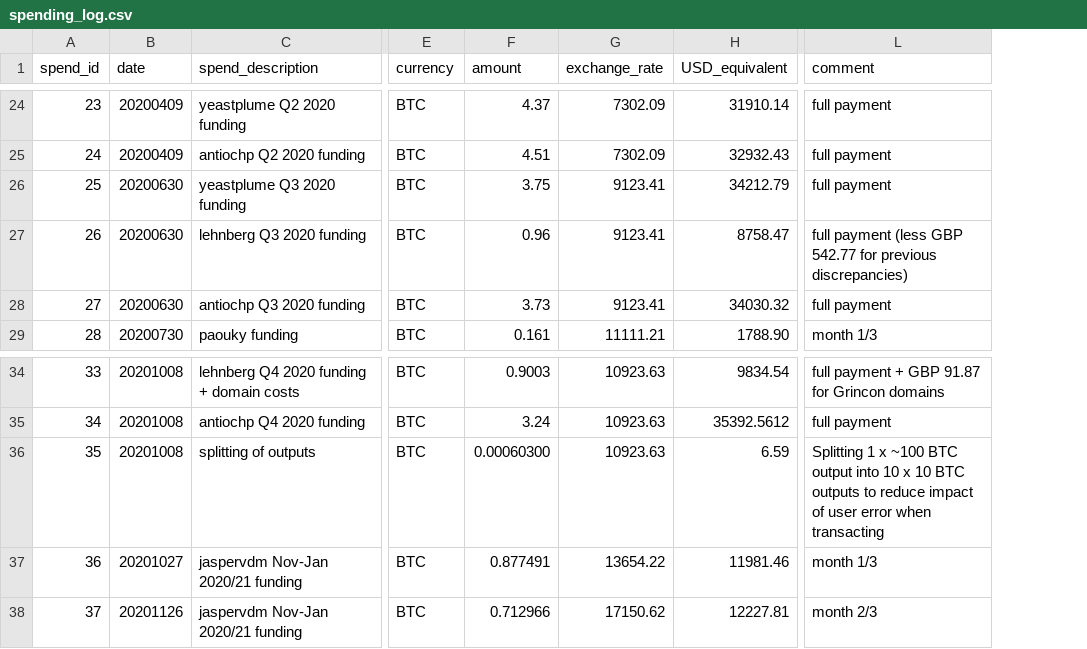
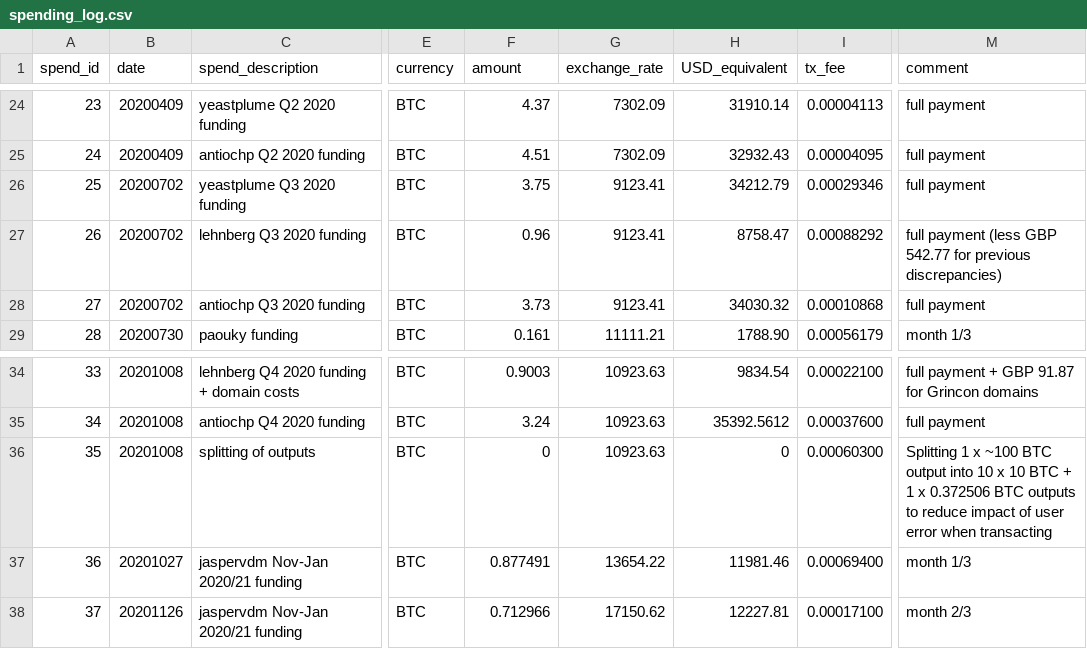
Before and after one commit to mimblewimble/grin-pm, a CSV file: financials/spending_log.csv, drawn as a sheet; only a part is shown, gaps mark what is left out; addresses are those after the commit; the diff covers the shown part only; the diff names each change by its address in the sheet, - before the commit and + after, or states it on an @@ line.

```diff
--- a/financials/spending_log.csv
+++ b/financials/spending_log.csv
+column I (tx_fee), rows 24-29: 0.00004113 | 0.00004095 | 0.00029346 | 0.00088292 | 0.00010868 | 0.00056179; rows 34-38: 0.00022100 | 0.00037600 | 0.00060300 | 0.00069400 | 0.00017100
-B26:B28 (date): 20200630
+B26:B28 (date): 20200702
-F36 (amount): 0.00060300
+F36 (amount): 0
-H36 (USD_equivalent): 6.59
+H36 (USD_equivalent): 0
-M36 (comment): …10 BTC outputs to…
+M36 (comment): …10 BTC + 1 x 0.372506 BTC outputs to…
```
Also changed, not shown: 14 added rows, 2 removed rows and 1 edited cell elsewhere in this file, financials/income_log.csv.
